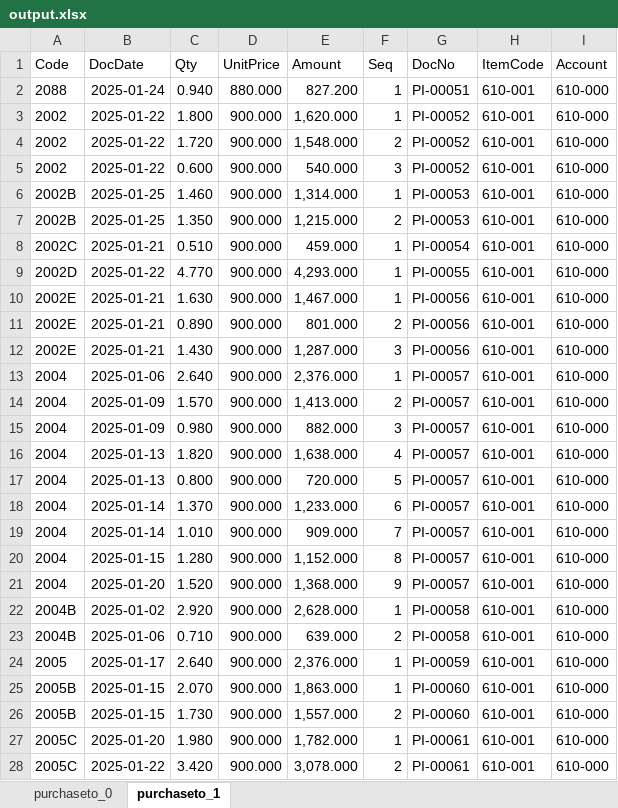
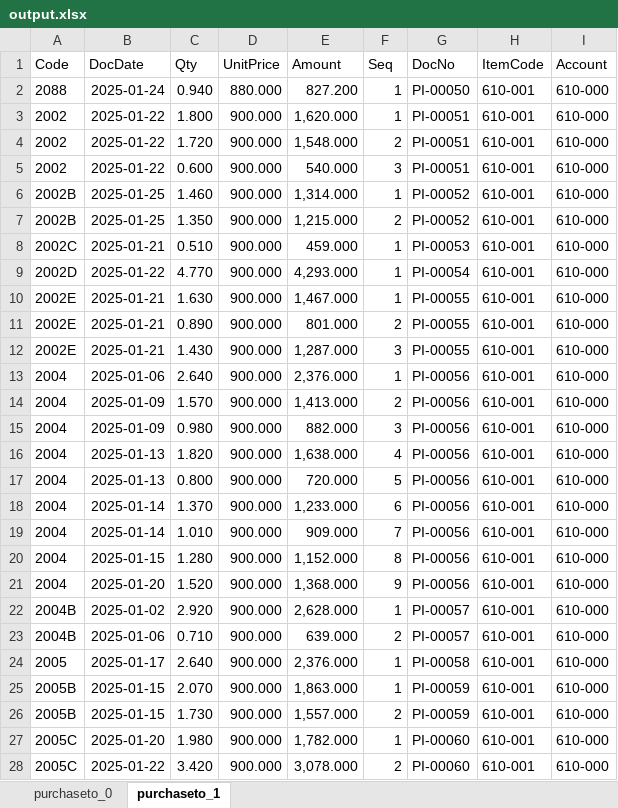
Before and after one commit to singthai-srisoi/DnB-Data-Workflow, an Excel workbook: output.xlsx, sheet purchaseto_1, drawn as a sheet; only a part is shown; values as stored, in another font and other column widths than the file's, no borders; table styles not drawn; the diff covers the shown part only; the diff names each change by its address in the sheet, - before the commit and + after, or states it on an @@ line.

```diff
--- a/output.xlsx (sheet purchaseto_1)
+++ b/output.xlsx (sheet purchaseto_1)
-G2 (DocNo): PI-00051
+G2 (DocNo): PI-00050
-G3:G5 (DocNo): PI-00052
+G3:G5 (DocNo): PI-00051
-G6:G7 (DocNo): PI-00053
+G6:G7 (DocNo): PI-00052
-G8 (DocNo): PI-00054
+G8 (DocNo): PI-00053
-G9 (DocNo): PI-00055
+G9 (DocNo): PI-00054
-G10:G12 (DocNo): PI-00056
+G10:G12 (DocNo): PI-00055
-G13:G21 (DocNo): PI-00057
+G13:G21 (DocNo): PI-00056
-G22:G23 (DocNo): PI-00058
+G22:G23 (DocNo): PI-00057
-G24 (DocNo): PI-00059
+G24 (DocNo): PI-00058
-G25:G26 (DocNo): PI-00060
+G25:G26 (DocNo): PI-00059
-G27:G28 (DocNo): PI-00061
+G27:G28 (DocNo): PI-00060
```
Also changed, not shown: 73 edited cells elsewhere in this sheet, sheet purchaseto_0, 4 other files.
